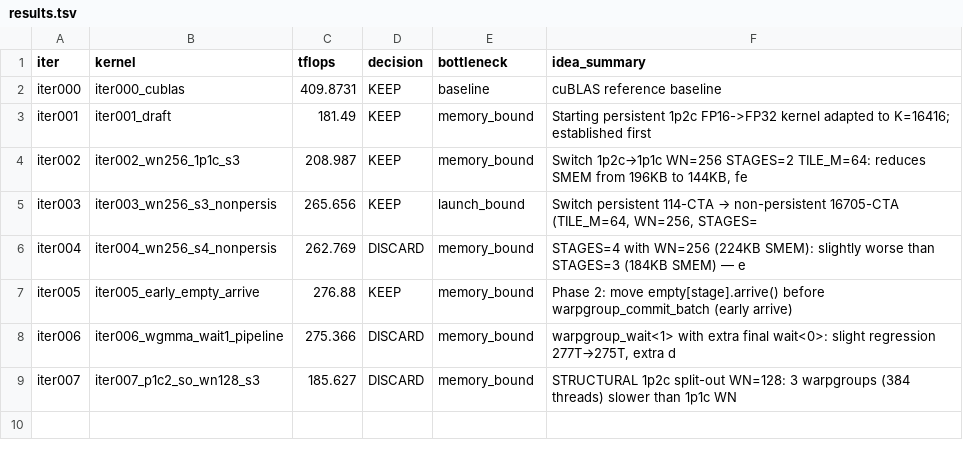
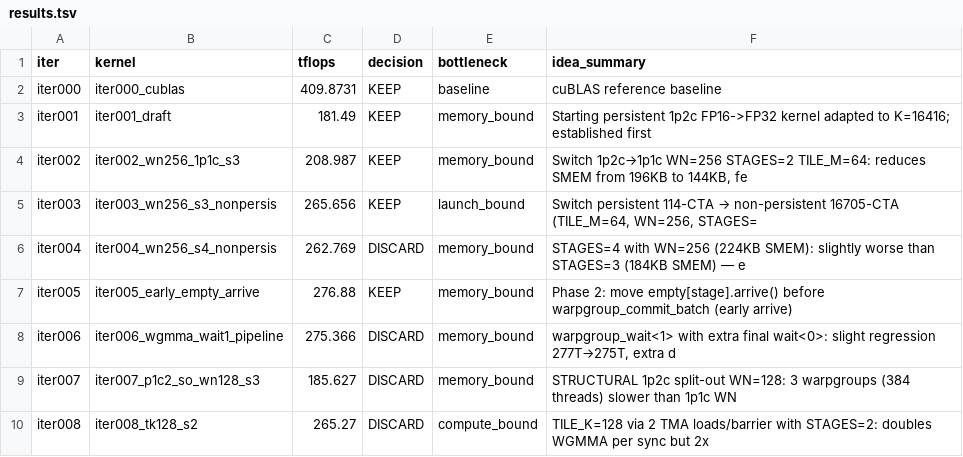
Before and after one commit to codes1gn/croqtile-tuner, a TSV file: tuning/sm90_NVIDIA_H800_PCIe/croqtile/logs/matmul_f16fp32_16416x16416x16416/sonnet-4/results.tsv, drawn as a sheet; the diff names each change by its address in the sheet, - before the commit and + after, or states it on an @@ line.

```diff
--- a/tuning/sm90_NVIDIA_H800_PCIe/croqtile/logs/matmul_f16fp32_16416x16416x16416/sonnet-4/results.tsv
+++ b/tuning/sm90_NVIDIA_H800_PCIe/croqtile/logs/matmul_f16fp32_16416x16416x16416/sonnet-4/results.tsv
+row 10: iter008 | iter008_tk128_s2 | 265.27 | DISCARD | compute_bound | TILE_K=128 via 2 TMA loads/barrier with STAGES=2: doubles WGMMA per sync but 2x
```
Also changed, not shown: 18 other files.
